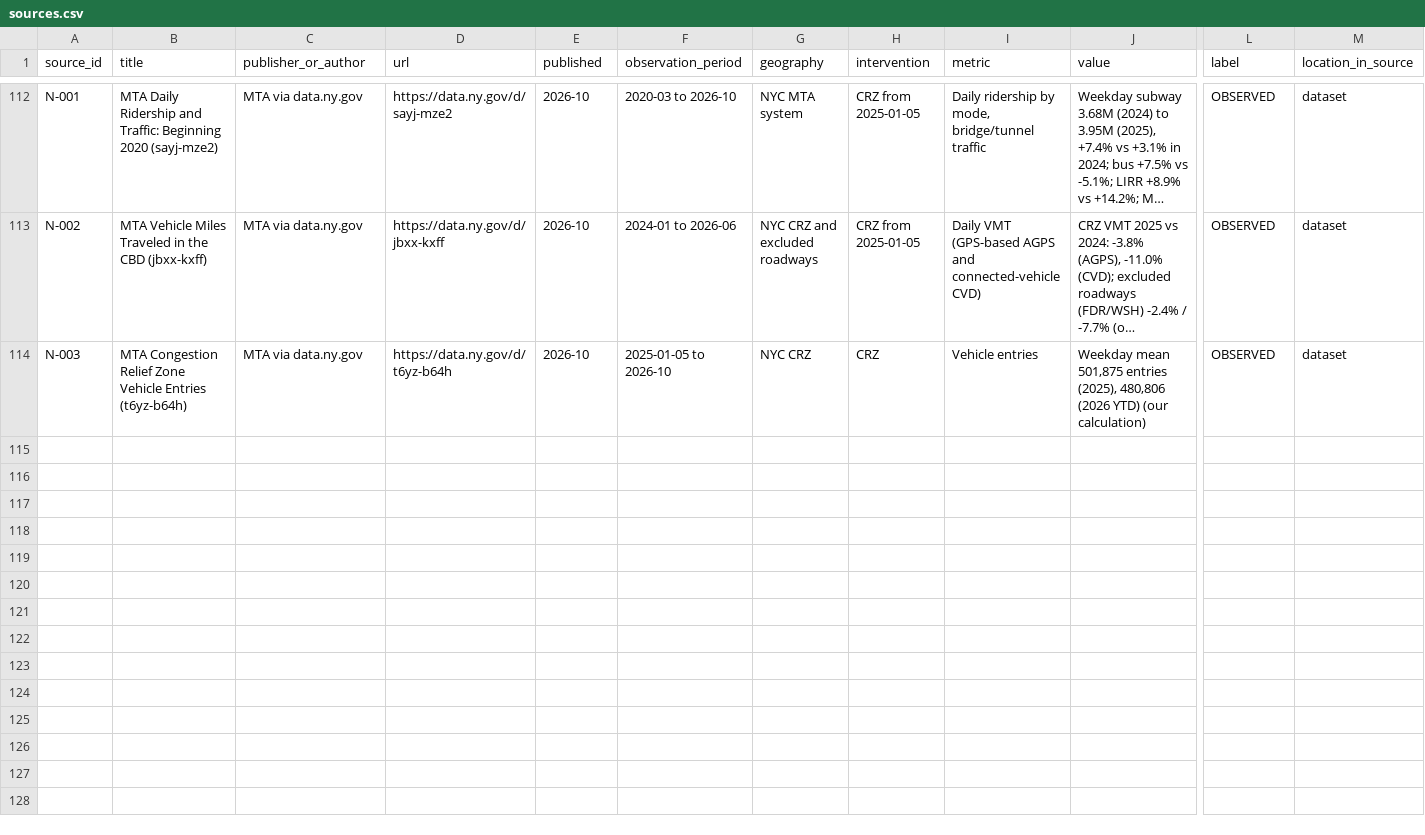
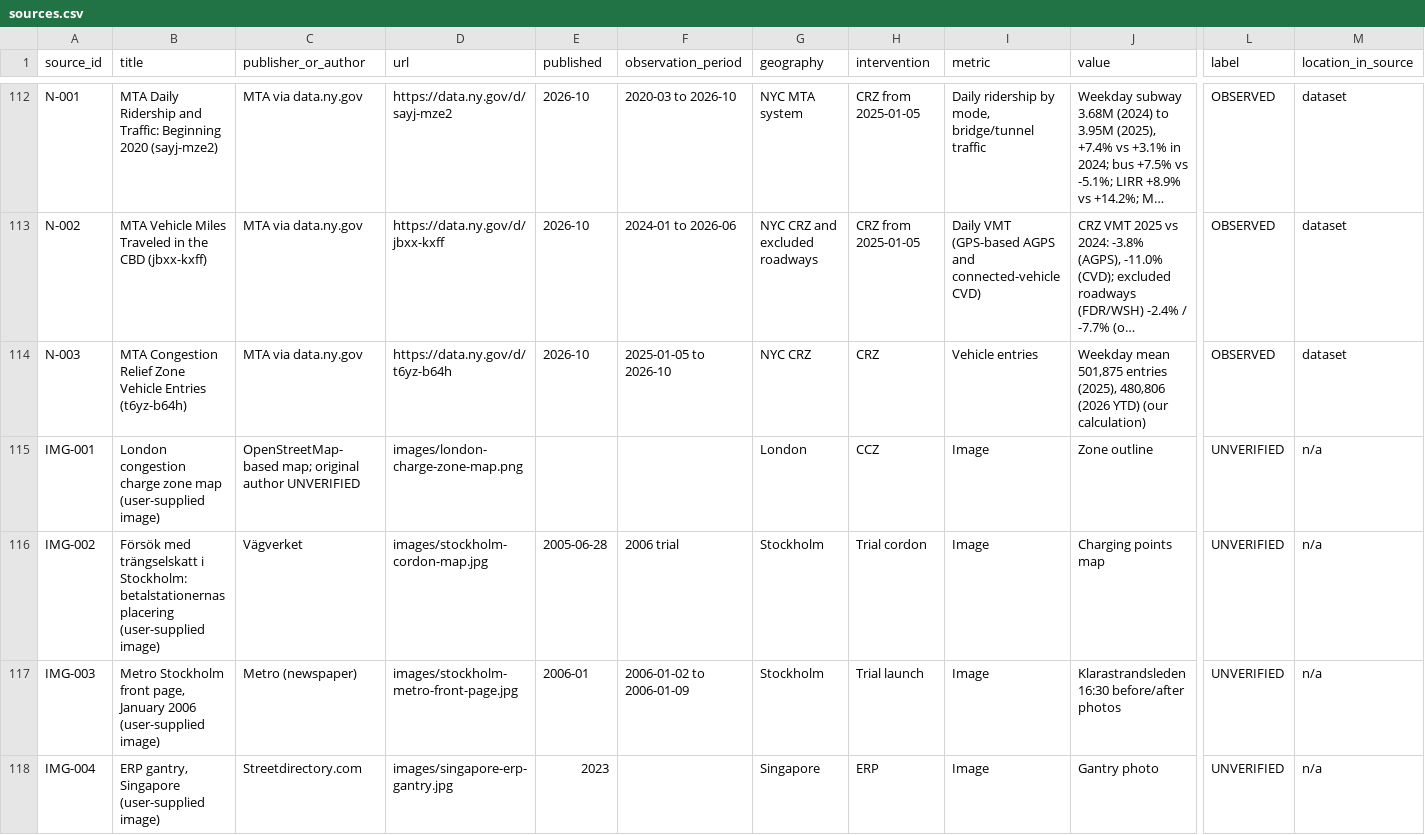
Before and after one commit to Andrew-Girgis/toronto-congestion-project, a CSV file: research/sources.csv, drawn as a sheet; only a part is shown, gaps mark what is left out; long unchanged cells end in …; rows hold the shown columns only; the diff names each change by its address in the sheet, - before the commit and + after, or states it on an @@ line.

```diff
--- a/research/sources.csv
+++ b/research/sources.csv
+row 115: IMG-001 | London congestion charge zone map (user-supplied image) | OpenStreetMap-based map; original author UNVERIFIED | images/london-charge-zone-map.png |  |  | London | CCZ | Image | Zone outline | UNVERIFIED | n/a
+row 116: IMG-002 | Försök med trängselskatt i Stockholm: betalstationernas placering (user-supplied image) | Vägverket | images/stockholm-cordon-map.jpg | 2005-06-28 | 2006 trial | Stockholm | Trial cordon | Image | Charging points map | UNVERIFIED | n/a
+row 117: IMG-003 | Metro Stockholm front page, January 2006 (user-supplied image) | Metro (newspaper) | images/stockholm-metro-front-page.jpg | 2006-01 | 2006-01-02 to 2006-01-09 | Stockholm | Trial launch | Image | Klarastrandsleden 16:30 before/after photos | UNVERIFIED | n/a
+row 118: IMG-004 | ERP gantry, Singapore (user-supplied image) | Streetdirectory.com | images/singapore-erp-gantry.jpg | 2023 |  | Singapore | ERP | Image | Gantry photo | UNVERIFIED | n/a
```
Also changed, not shown: 19 other files.
